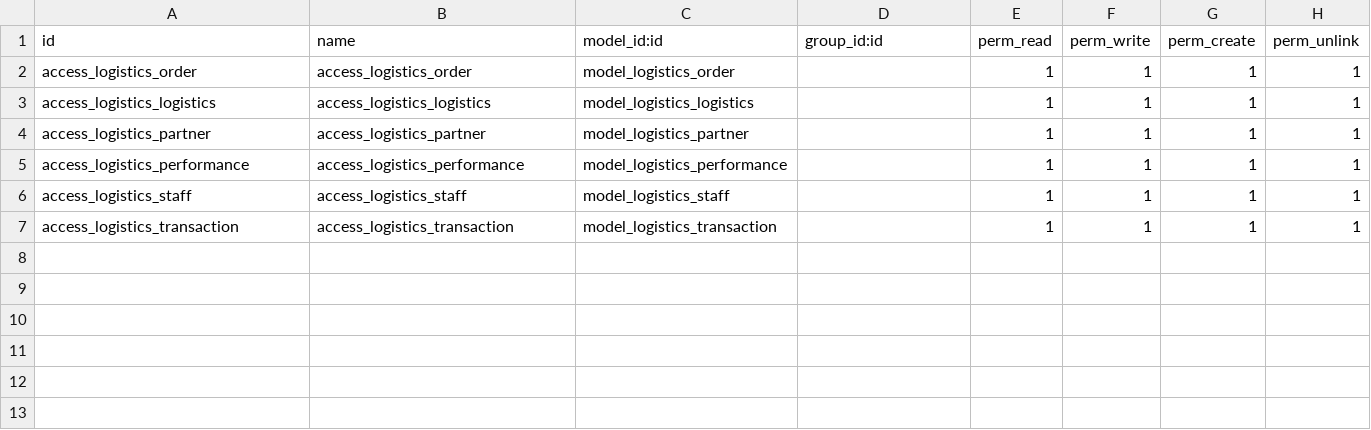
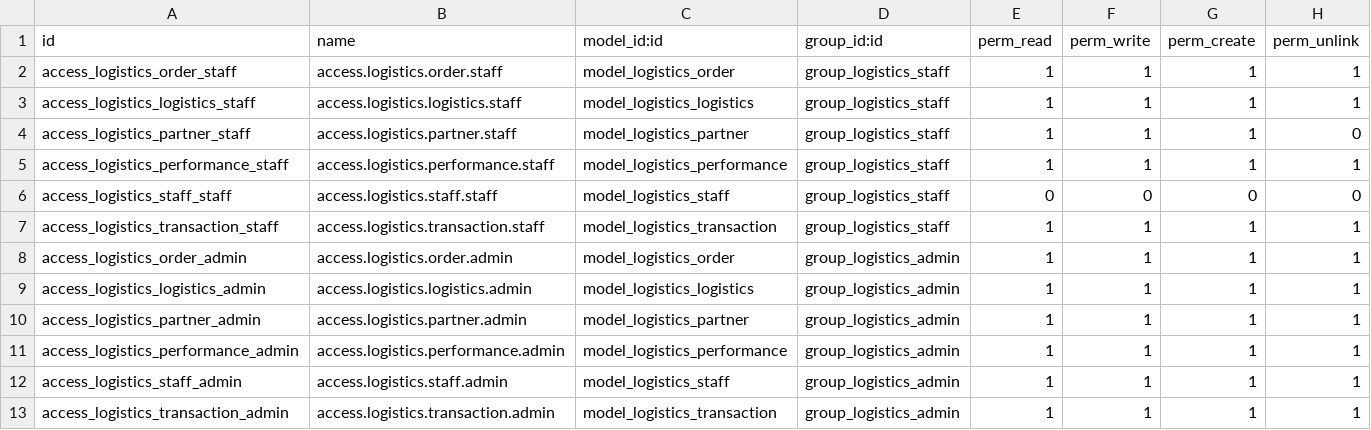
Before and after one commit to Dabbir/logisync-modules, a CSV file: security/ir.model.access.csv, drawn as a sheet.

Commit message:
feat: add access groups

```diff
--- a/security/ir.model.access.csv
+++ b/security/ir.model.access.csv
@@ -1,7 +1,13 @@
 id,name,model_id:id,group_id:id,perm_read,perm_write,perm_create,perm_unlink
-access_logistics_order,access_logistics_order,model_logistics_order,,1,1,1,1
-access_logistics_logistics,access_logistics_logistics,model_logistics_logistics,,1,1,1,1
-access_logistics_partner,access_logistics_partner,model_logistics_partner,,1,1,1,1
-access_logistics_performance,access_logistics_performance,model_logistics_performance,,1,1,1,1
-access_logistics_staff,access_logistics_staff,model_logistics_staff,,1,1,1,1
-access_logistics_transaction,access_logistics_transaction,model_logistics_transaction,,1,1,1,1
+access_logistics_order_staff,access.logistics.order.staff,model_logistics_order,group_logistics_staff,1,1,1,1
+access_logistics_logistics_staff,access.logistics.logistics.staff,model_logistics_logistics,group_logistics_staff,1,1,1,1
+access_logistics_partner_staff,access.logistics.partner.staff,model_logistics_partner,group_logistics_staff,1,1,1,0
+access_logistics_performance_staff,access.logistics.performance.staff,model_logistics_performance,group_logistics_staff,1,1,1,1
+access_logistics_staff_staff,access.logistics.staff.staff,model_logistics_staff,group_logistics_staff,0,0,0,0
+access_logistics_transaction_staff,access.logistics.transaction.staff,model_logistics_transaction,group_logistics_staff,1,1,1,1
+access_logistics_order_admin,access.logistics.order.admin,model_logistics_order,group_logistics_admin,1,1,1,1
+access_logistics_logistics_admin,access.logistics.logistics.admin,model_logistics_logistics,group_logistics_admin,1,1,1,1
+access_logistics_partner_admin,access.logistics.partner.admin,model_logistics_partner,group_logistics_admin,1,1,1,1
+access_logistics_performance_admin,access.logistics.performance.admin,model_logistics_performance,group_logistics_admin,1,1,1,1
+access_logistics_staff_admin,access.logistics.staff.admin,model_logistics_staff,group_logistics_admin,1,1,1,1
+access_logistics_transaction_admin,access.logistics.transaction.admin,model_logistics_transaction,group_logistics_admin,1,1,1,1
```
Also changed, not shown: 12 other files.
